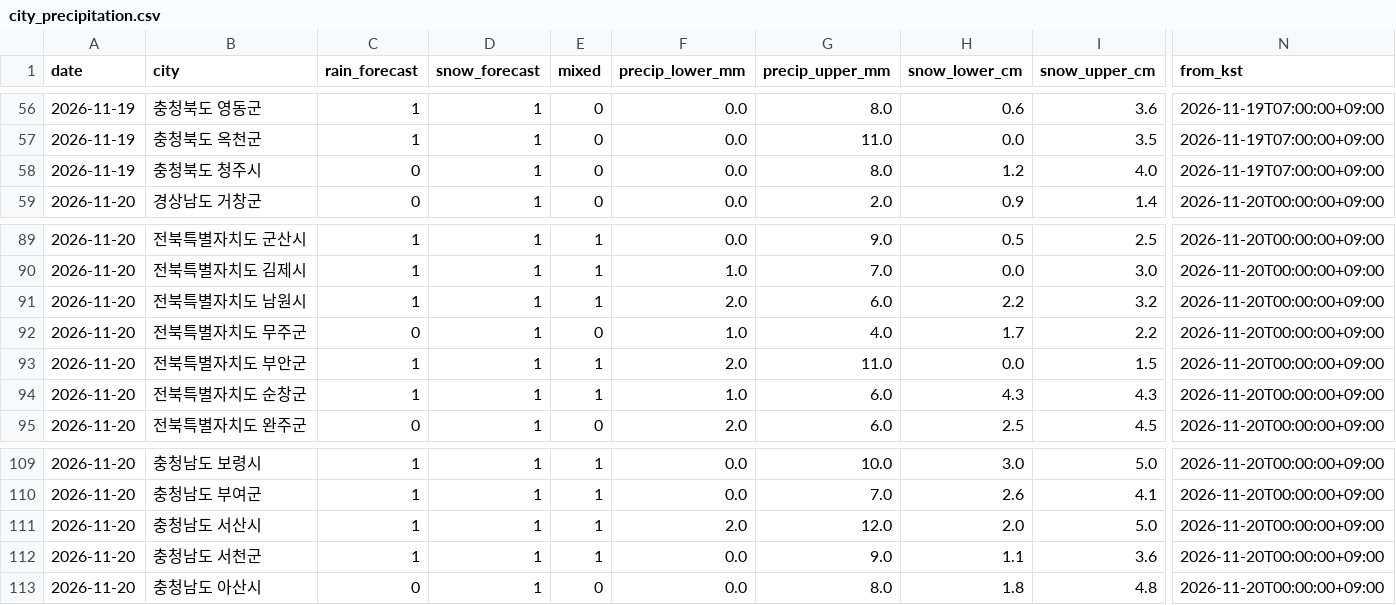
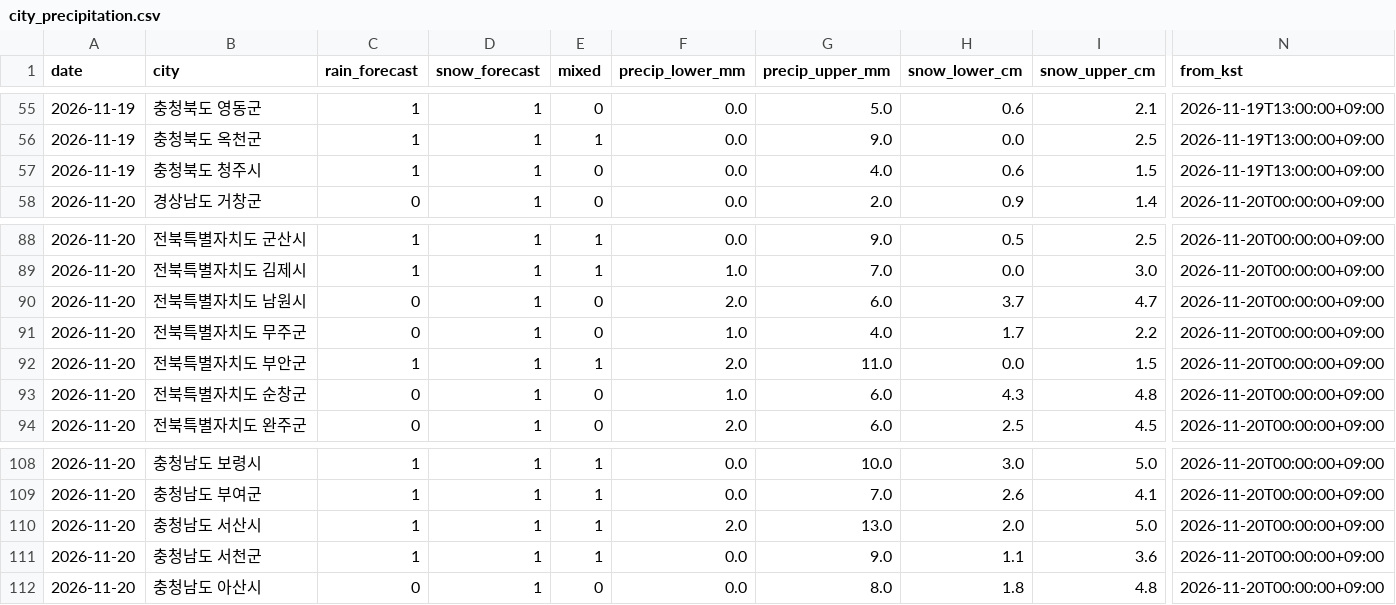
Before and after one commit to leetw1121/kma-chatgpt-bridge, a CSV file: data/city_precipitation.csv, drawn as a sheet; only a part is shown, gaps mark what is left out; addresses are those after the commit; the diff covers the shown part only; the diff names each change by its address in the sheet, - before the commit and + after, or states it on an @@ line.

```diff
--- a/data/city_precipitation.csv
+++ b/data/city_precipitation.csv
-G55 (precip_upper_mm): 8.0
+G55 (precip_upper_mm): 5.0
-I55 (snow_upper_cm): 3.6
+I55 (snow_upper_cm): 2.1
-N55:N57 (from_kst): 2026-11-19T07:00:00+09:00
+N55:N57 (from_kst): 2026-11-19T13:00:00+09:00
-E56 (mixed): 0
+E56 (mixed): 1
-G56 (precip_upper_mm): 11.0
+G56 (precip_upper_mm): 9.0
-I56 (snow_upper_cm): 3.5
+I56 (snow_upper_cm): 2.5
-C57 (rain_forecast): 0
+C57 (rain_forecast): 1
-G57 (precip_upper_mm): 8.0
+G57 (precip_upper_mm): 4.0
-H57 (snow_lower_cm): 1.2
+H57 (snow_lower_cm): 0.6
-I57 (snow_upper_cm): 4.0
+I57 (snow_upper_cm): 1.5
-C90 (rain_forecast): 1
+C90 (rain_forecast): 0
-E90 (mixed): 1
+E90 (mixed): 0
-H90 (snow_lower_cm): 2.2
+H90 (snow_lower_cm): 3.7
-I90 (snow_upper_cm): 3.2
+I90 (snow_upper_cm): 4.7
-C93 (rain_forecast): 1
+C93 (rain_forecast): 0
-E93 (mixed): 1
+E93 (mixed): 0
-I93 (snow_upper_cm): 4.3
+I93 (snow_upper_cm): 4.8
-G110 (precip_upper_mm): 12.0
+G110 (precip_upper_mm): 13.0
```
Also changed, not shown: 1 removed row and 115 edited cells elsewhere in this file, data/all_regions.csv, data/ecmwf_kma_coverage.csv, 13 other files.
